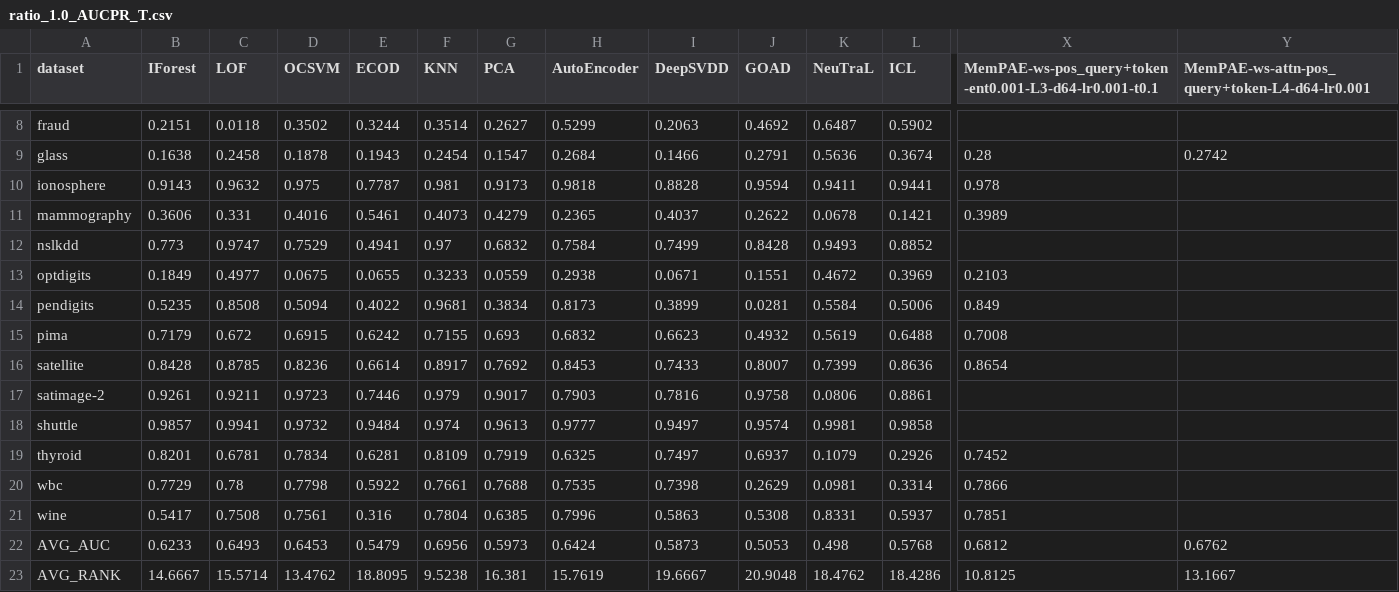
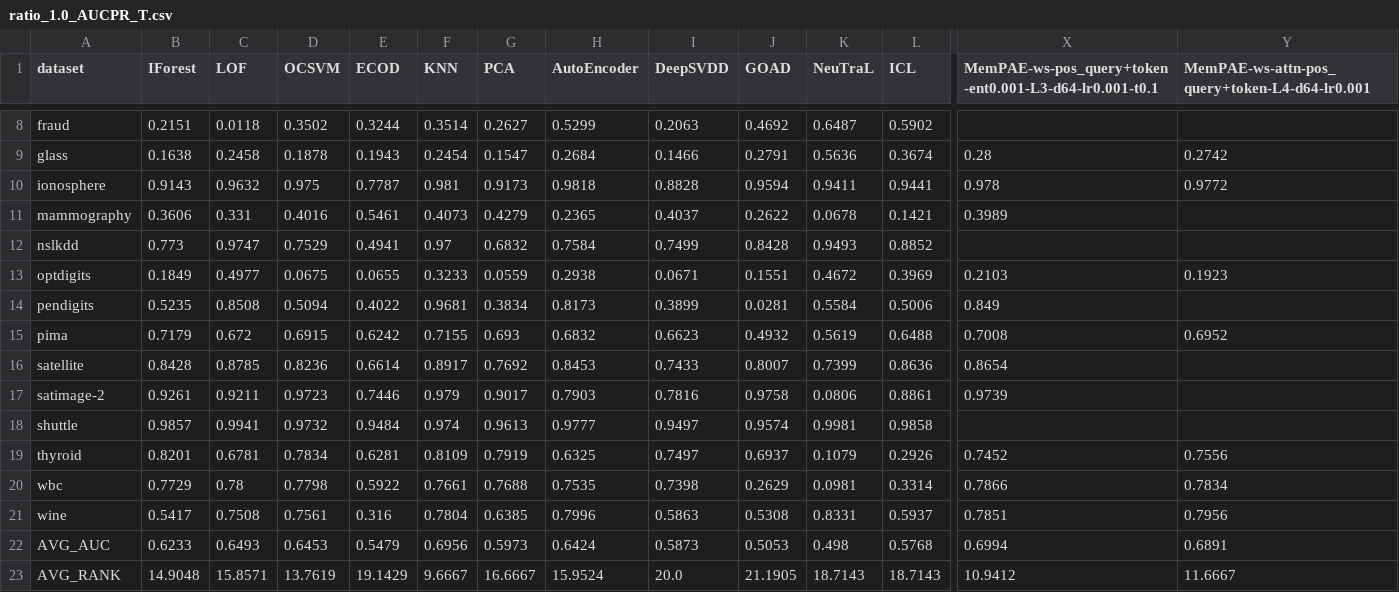
Before and after one commit to Cheol-Will/perceiver-ad, a CSV file: metrics/ratio_1.0_AUCPR_T.csv, drawn as a sheet; only a part is shown, gaps mark what is left out; the diff covers the shown part only; the diff names each change by its address in the sheet, - before the commit and + after, or states it on an @@ line.

```diff
--- a/metrics/ratio_1.0_AUCPR_T.csv
+++ b/metrics/ratio_1.0_AUCPR_T.csv
-Y10: (empty)
+Y10: 0.9772
-Y13: (empty)
+Y13: 0.1923
-Y15: (empty)
+Y15: 0.6952
-X17: (empty)
+X17: 0.9739
-Y19: (empty)
+Y19: 0.7556
-Y20: (empty)
+Y20: 0.7834
-Y21: (empty)
+Y21: 0.7956
-X22: 0.6812
+X22: 0.6994
-Y22: 0.6762
+Y22: 0.6891
-B23 (IForest): 14.6667
+B23 (IForest): 14.9048
-C23 (LOF): 15.5714
+C23 (LOF): 15.8571
-D23 (OCSVM): 13.4762
+D23 (OCSVM): 13.7619
-E23 (ECOD): 18.8095
+E23 (ECOD): 19.1429
-F23 (KNN): 9.5238
+F23 (KNN): 9.6667
-G23 (PCA): 16.381
+G23 (PCA): 16.6667
-H23 (AutoEncoder): 15.7619
+H23 (AutoEncoder): 15.9524
-I23 (DeepSVDD): 19.6667
+I23 (DeepSVDD): 20.0
-J23 (GOAD): 20.9048
+J23 (GOAD): 21.1905
-K23 (NeuTraL): 18.4762
+K23 (NeuTraL): 18.7143
-L23 (ICL): 18.4286
+L23 (ICL): 18.7143
-X23: 10.8125
+X23: 10.9412
-Y23: 13.1667
+Y23: 11.6667
```
Also changed, not shown: 13 edited cells elsewhere in this file, metrics/ratio_1.0_AUCPR.csv, metrics/ratio_1.0_AUCROC.csv, 1 other file.
